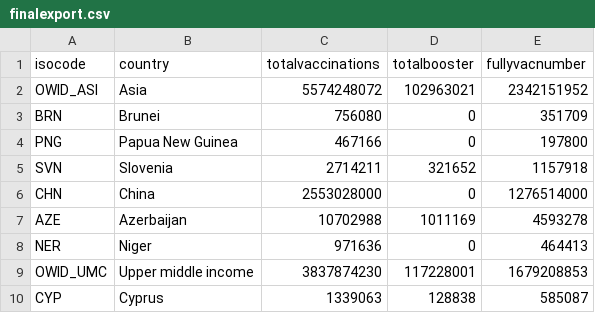
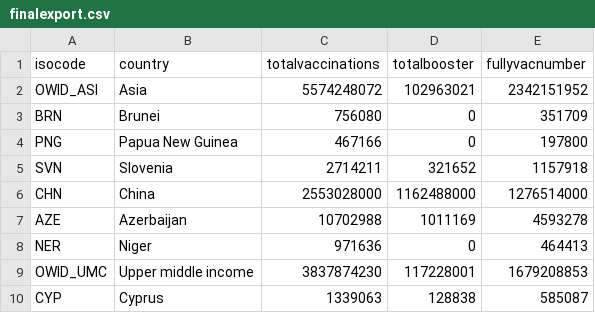
Before and after one commit to polinaprinii/DAP-Project, a CSV file: Master Project/Vaccine_Analysis_by_Country/Main_Project/CSV Files/finalexport.csv, drawn as a sheet; only a part is shown.

Commit message:
Update finalexport.csv

```diff
--- a/Master Project/Vaccine_Analysis_by_Country/Main_Project/CSV Files/finalexport.csv
+++ b/Master Project/Vaccine_Analysis_by_Country/Main_Project/CSV Files/finalexport.csv
@@ -5,3 +5,3 @@ PNG,Papua New Guinea,467166,0,197800
 SVN,Slovenia,2714211,321652,1157918
-CHN,China,2553028000,0,1276514000
+CHN,China,2553028000,1162488000,1276514000
 AZE,Azerbaijan,10702988,1011169,4593278
```
